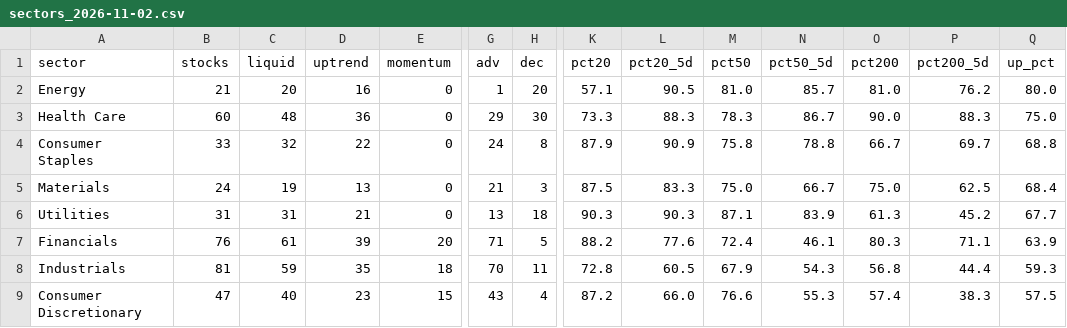
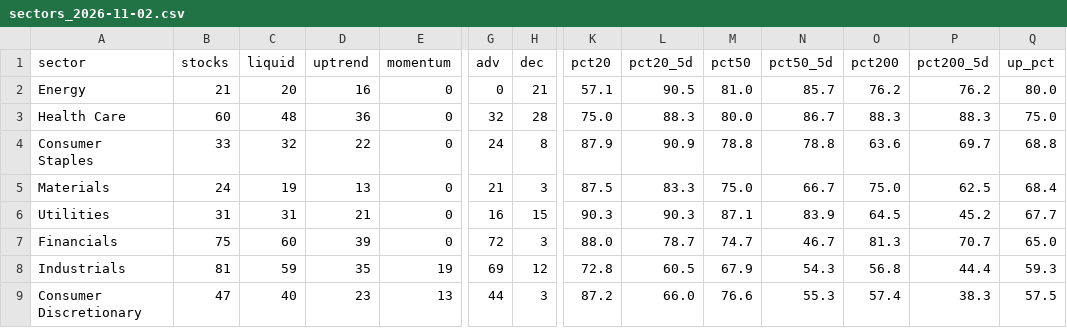
Before and after one commit to txcoproducts-lang/Swing-Screener-, a CSV file: history/sectors_2026-11-02.csv, drawn as a sheet; only a part is shown, gaps mark what is left out; the diff covers the shown part only; the diff names each change by its address in the sheet, - before the commit and + after, or states it on an @@ line.

```diff
--- a/history/sectors_2026-11-02.csv
+++ b/history/sectors_2026-11-02.csv
-G2 (adv): 1
+G2 (adv): 0
-H2 (dec): 20
+H2 (dec): 21
-O2 (pct200): 81.0
+O2 (pct200): 76.2
-G3 (adv): 29
+G3 (adv): 32
-H3 (dec): 30
+H3 (dec): 28
-K3 (pct20): 73.3
+K3 (pct20): 75.0
-M3 (pct50): 78.3
+M3 (pct50): 80.0
-O3 (pct200): 90.0
+O3 (pct200): 88.3
-M4 (pct50): 75.8
+M4 (pct50): 78.8
-O4 (pct200): 66.7
+O4 (pct200): 63.6
-G6 (adv): 13
+G6 (adv): 16
-H6 (dec): 18
+H6 (dec): 15
-O6 (pct200): 61.3
+O6 (pct200): 64.5
-B7 (stocks): 76
+B7 (stocks): 75
-C7 (liquid): 61
+C7 (liquid): 60
-E7 (momentum): 20
+E7 (momentum): 0
-G7 (adv): 71
+G7 (adv): 72
-H7 (dec): 5
+H7 (dec): 3
-K7 (pct20): 88.2
+K7 (pct20): 88.0
-L7 (pct20_5d): 77.6
+L7 (pct20_5d): 78.7
-M7 (pct50): 72.4
+M7 (pct50): 74.7
-N7 (pct50_5d): 46.1
+N7 (pct50_5d): 46.7
-O7 (pct200): 80.3
+O7 (pct200): 81.3
-P7 (pct200_5d): 71.1
+P7 (pct200_5d): 70.7
-Q7 (up_pct): 63.9
+Q7 (up_pct): 65.0
-E8 (momentum): 18
+E8 (momentum): 19
-G8 (adv): 70
+G8 (adv): 69
-H8 (dec): 11
+H8 (dec): 12
-E9 (momentum): 15
+E9 (momentum): 13
-G9 (adv): 43
+G9 (adv): 44
-H9 (dec): 4
+H9 (dec): 3
```
Also changed, not shown: 15 edited cells elsewhere in this file, history/breadth_2026-11-02.csv, history/screener_2026-11-02.csv, 1 other file.
